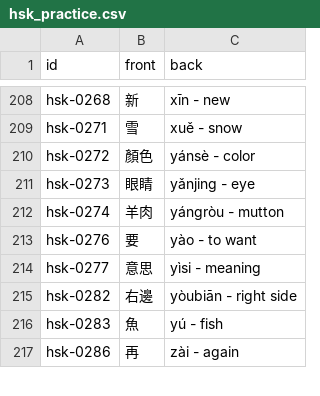
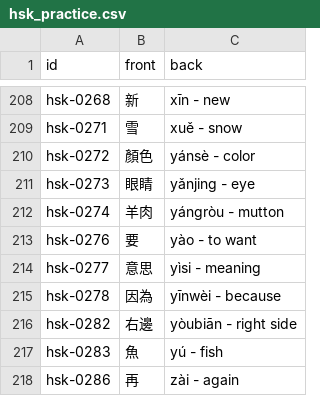
Before and after one commit to chiin/feeeed, a CSV file: hsk_practice.csv, drawn as a sheet; only a part is shown, gaps mark what is left out.

```diff
--- a/hsk_practice.csv
+++ b/hsk_practice.csv
@@ -214,2 +214,3 @@ hsk-0276,要,yào - to want
 hsk-0277,意思,yìsi - meaning
+hsk-0278,因為,yīnwèi - because
 hsk-0282,右邊,yòubiān - right side
```
Also changed, not shown: 29 other files.
